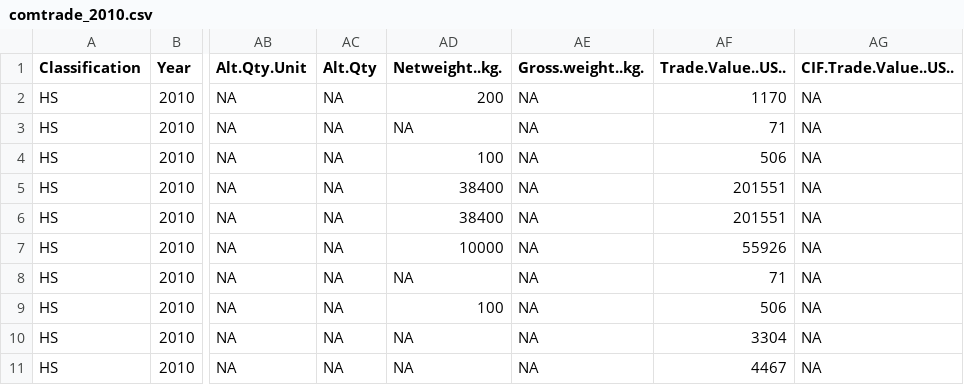
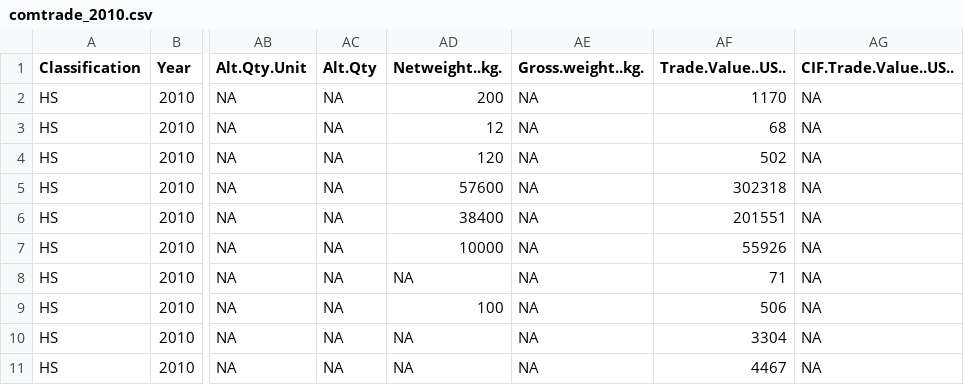
Before and after one commit to aksyuk/R-data, a CSV file: COMTRADE/comtrade_2010.csv, drawn as a sheet; only a part is shown, gaps mark what is left out; the diff names each change by its address in the sheet, - before the commit and + after, or states it on an @@ line.

```diff
--- a/COMTRADE/comtrade_2010.csv
+++ b/COMTRADE/comtrade_2010.csv
-AD3 (Netweight..kg.): NA
+AD3 (Netweight..kg.): 12
-AF3 (Trade.Value..US..): 71
+AF3 (Trade.Value..US..): 68
-AD4 (Netweight..kg.): 100
+AD4 (Netweight..kg.): 120
-AF4 (Trade.Value..US..): 506
+AF4 (Trade.Value..US..): 502
-AD5 (Netweight..kg.): 38400
+AD5 (Netweight..kg.): 57600
-AF5 (Trade.Value..US..): 201551
+AF5 (Trade.Value..US..): 302318
```
Also changed, not shown: COMTRADE/comtrade_2011.csv, COMTRADE/comtrade_2012.csv, 9 other files.
